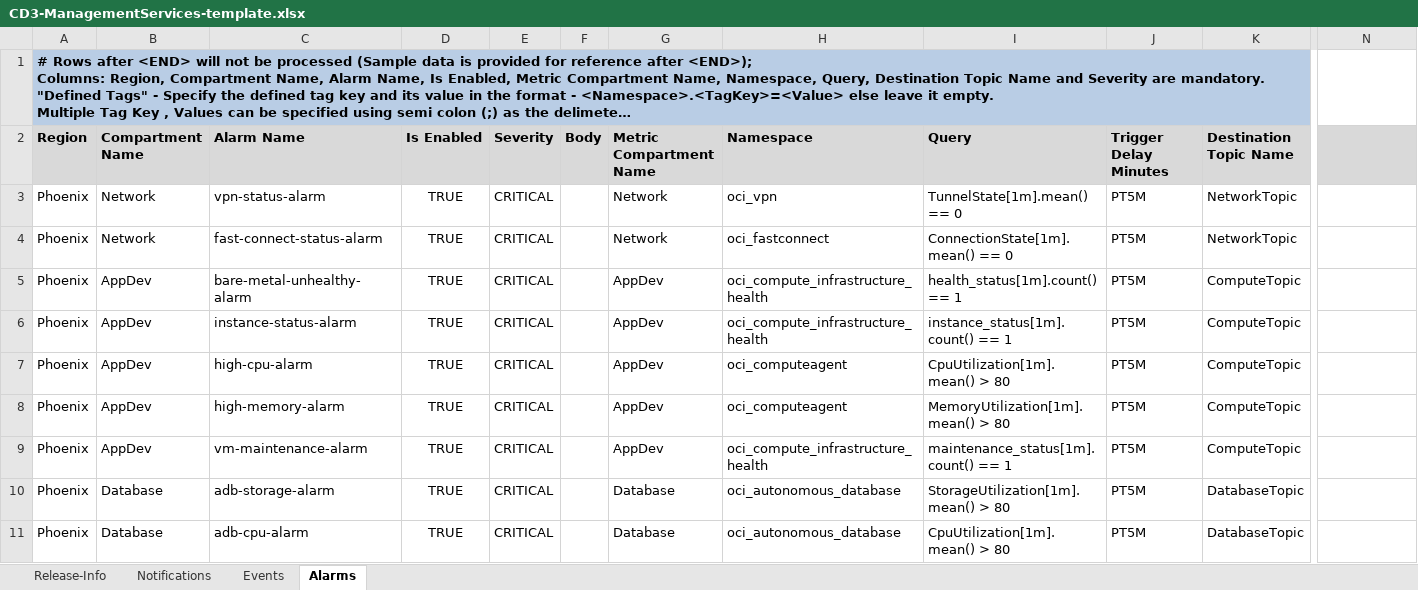
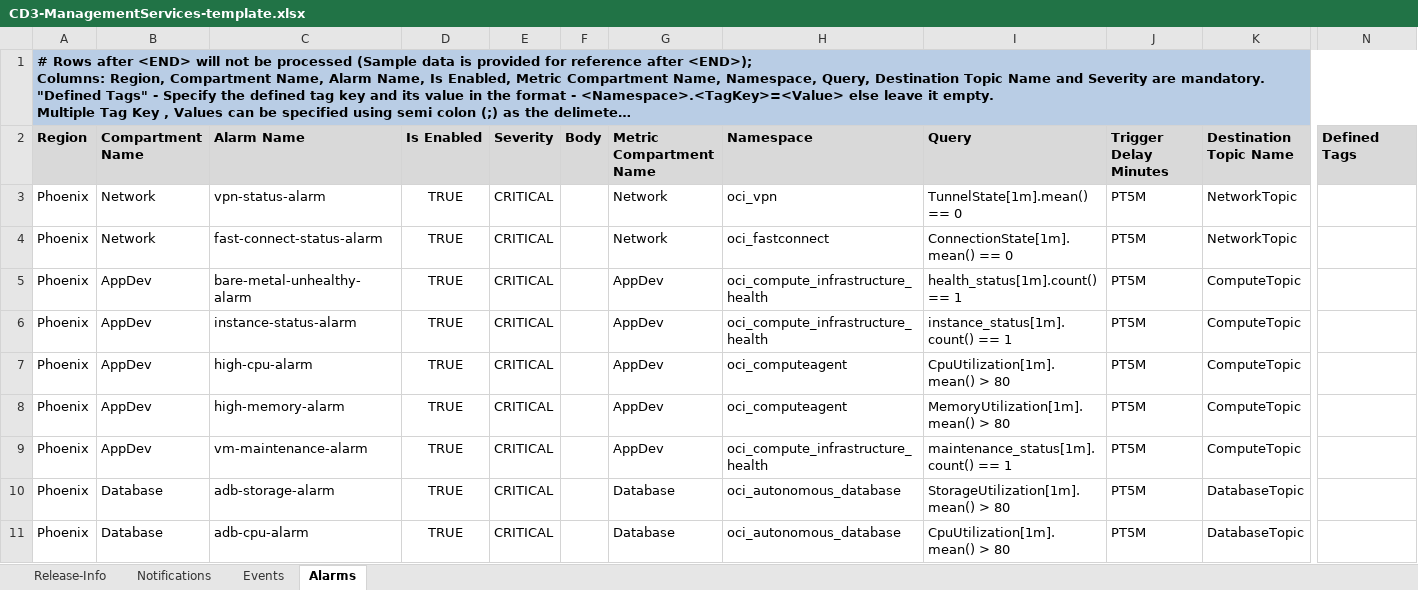
Before and after one commit to oracle-devrel/cd3-automation-toolkit, an Excel workbook: oci_tools/automation_toolkit/example/CD3-ManagementServices-template.xlsx, sheet Alarms, drawn as a sheet; only a part is shown, gaps mark what is left out; long unchanged cells end in …; values as stored, in another font and other column widths than the file's, no borders; the diff covers the shown part only; the diff names each change by its address in the sheet, - before the commit and + after, or states it on an @@ line.

```diff
--- a/oci_tools/automation_toolkit/example/CD3-ManagementServices-template.xlsx (sheet Alarms)
+++ b/oci_tools/automation_toolkit/example/CD3-ManagementServices-template.xlsx (sheet Alarms)
-A1:M1 merged
+A1:N1 merged
-B1:N1 fill: none
+B1:N1 fill: #B9CDE5
-N2: (empty)
+N2: Defined Tags
```
Also changed, not shown: cell formats elsewhere in this sheet, 23 other files.
